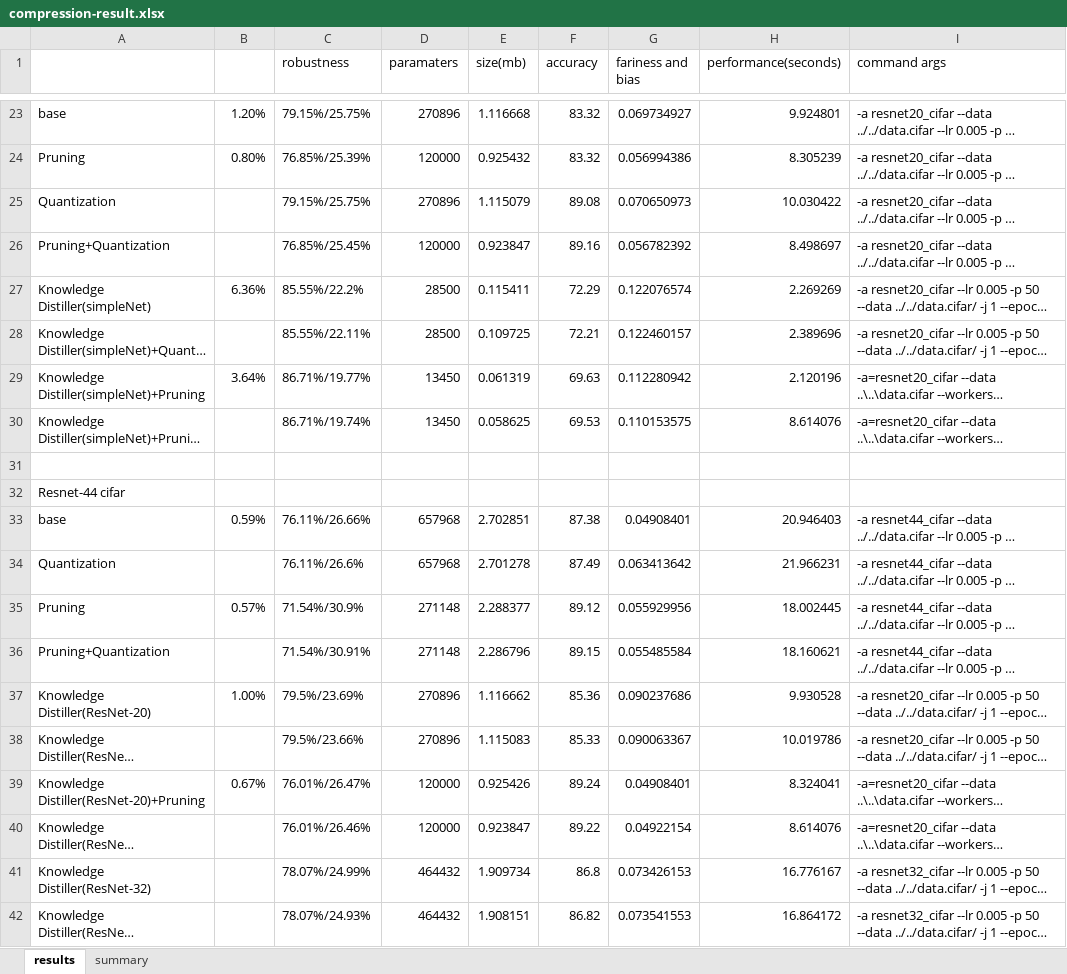
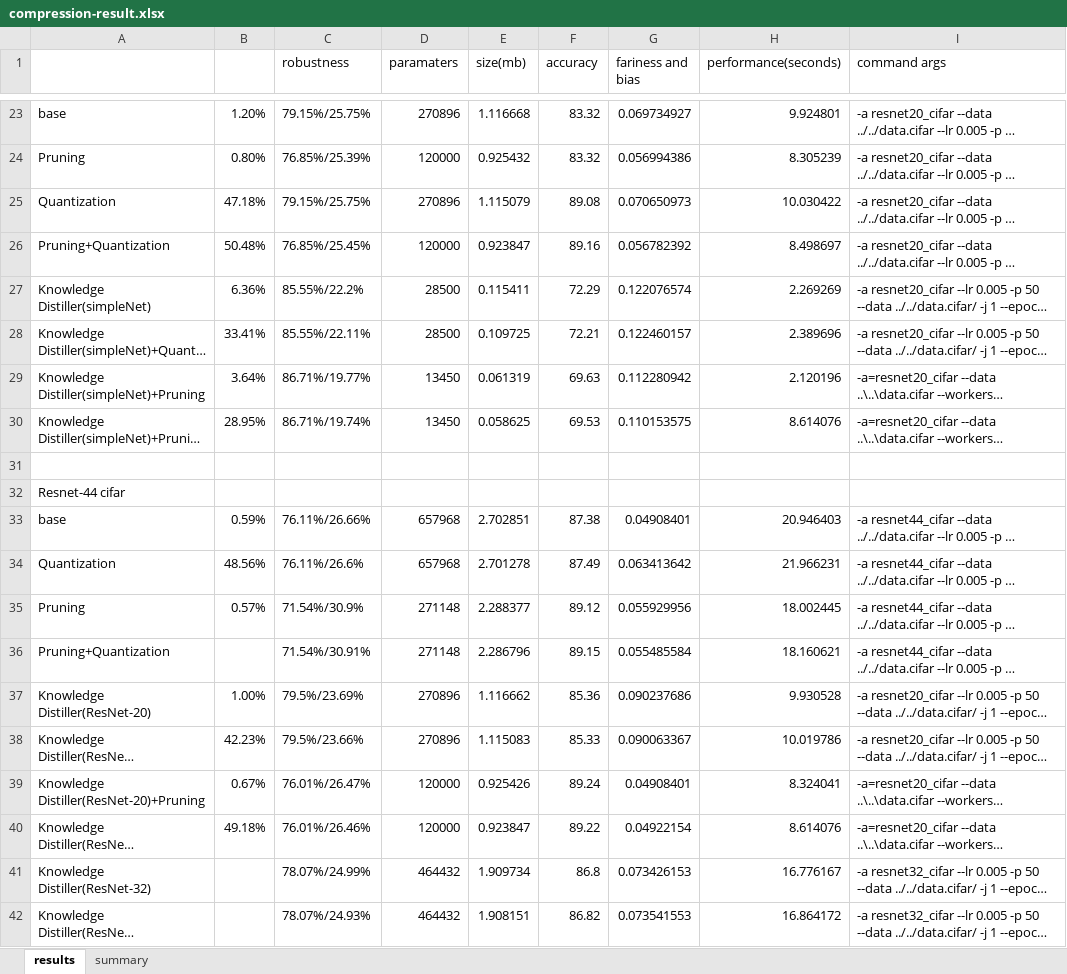
Before and after one commit to Flamexmt/evaluate-project, an Excel workbook: compression-result.xlsx, sheet results, drawn as a sheet; only a part is shown, gaps mark what is left out; long unchanged cells end in …; values as stored, in another font and other column widths than the file's, no borders; the diff covers the shown part only; the diff names each change by its address in the sheet, - before the commit and + after, or states it on an @@ line.

```diff
--- a/compression-result.xlsx (sheet results)
+++ b/compression-result.xlsx (sheet results)
-B25: (empty)
+B25: 47.18%
-B26: (empty)
+B26: 50.48%
-B28: (empty)
+B28: 33.41%
-B30: (empty)
+B30: 28.95%
-B34: (empty)
+B34: 48.56%
-B38: (empty)
+B38: 42.23%
-B40: (empty)
+B40: 49.18%
```
Also changed, not shown: 8 edited cells elsewhere in this sheet, 1 other file.
